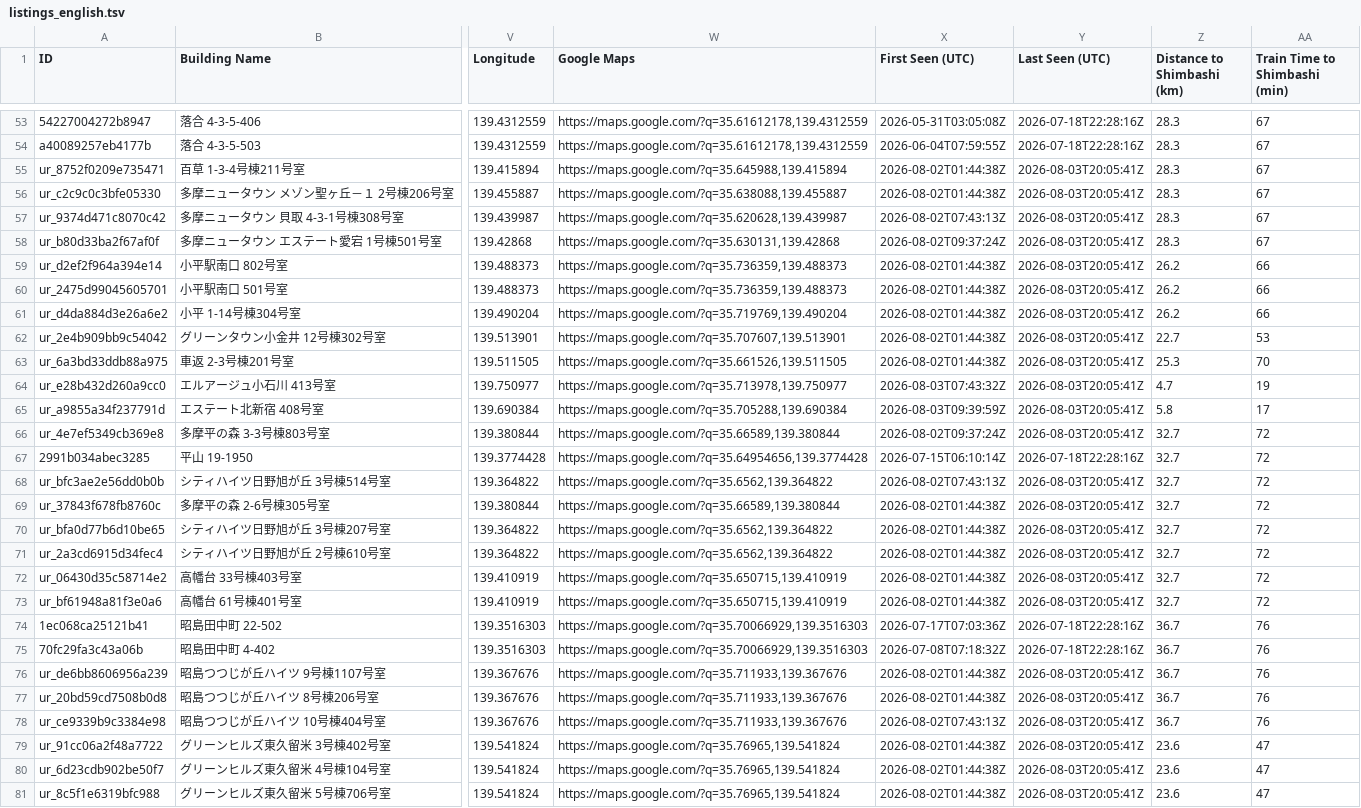
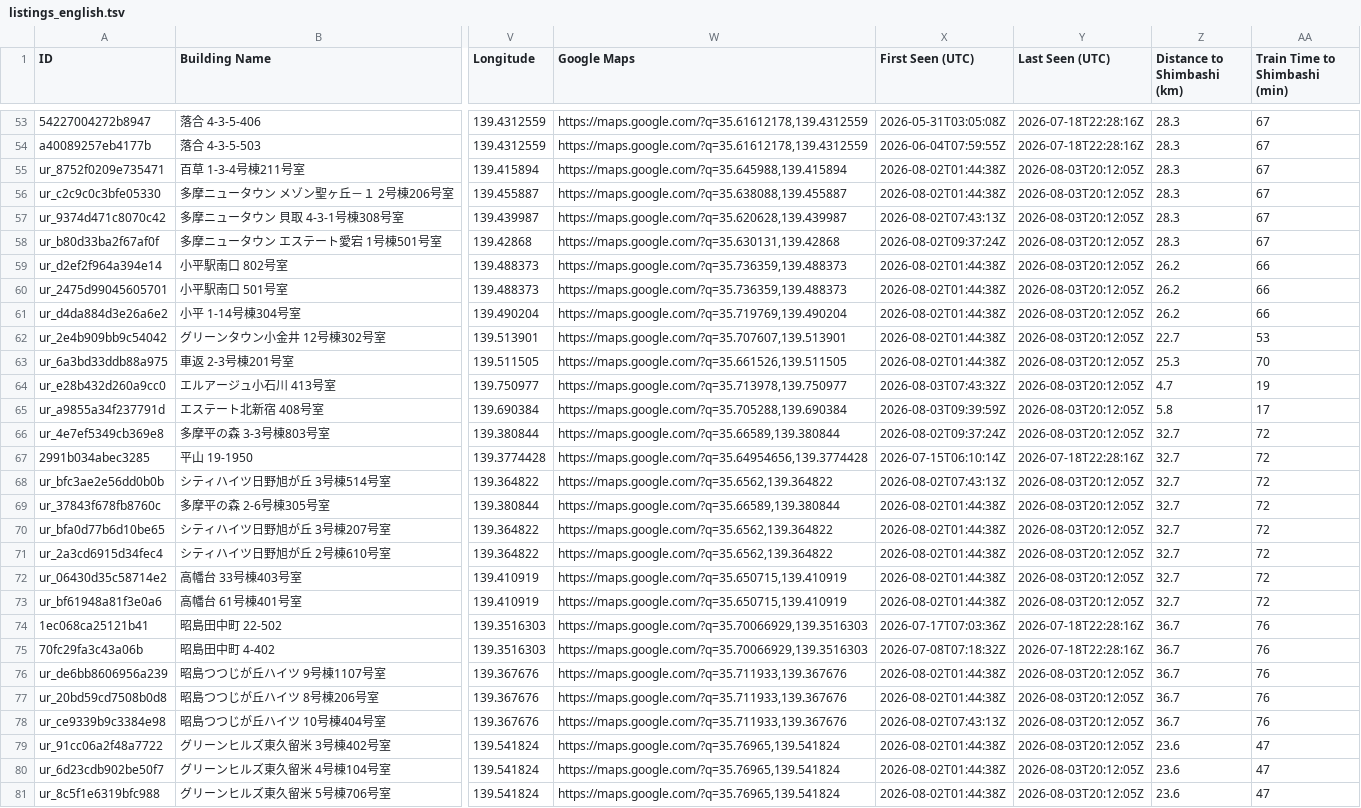
Before and after one commit to debarghadas411/JKK_UR_Tracker, a TSV file: data/listings_english.tsv, drawn as a sheet; only a part is shown, gaps mark what is left out; the diff covers the shown part only; the diff names each change by its address in the sheet, - before the commit and + after, or states it on an @@ line.

```diff
--- a/data/listings_english.tsv
+++ b/data/listings_english.tsv
-Y55:Y66 (Last Seen (UTC)): 2026-08-03T20:05:41Z
+Y55:Y66 (Last Seen (UTC)): 2026-08-03T20:12:05Z
-Y68:Y73 (Last Seen (UTC)): 2026-08-03T20:05:41Z
+Y68:Y73 (Last Seen (UTC)): 2026-08-03T20:12:05Z
-Y76:Y81 (Last Seen (UTC)): 2026-08-03T20:05:41Z
+Y76:Y81 (Last Seen (UTC)): 2026-08-03T20:12:05Z
```
Also changed, not shown: 99 edited cells elsewhere in this file, data/listings.tsv, 1 other file.
